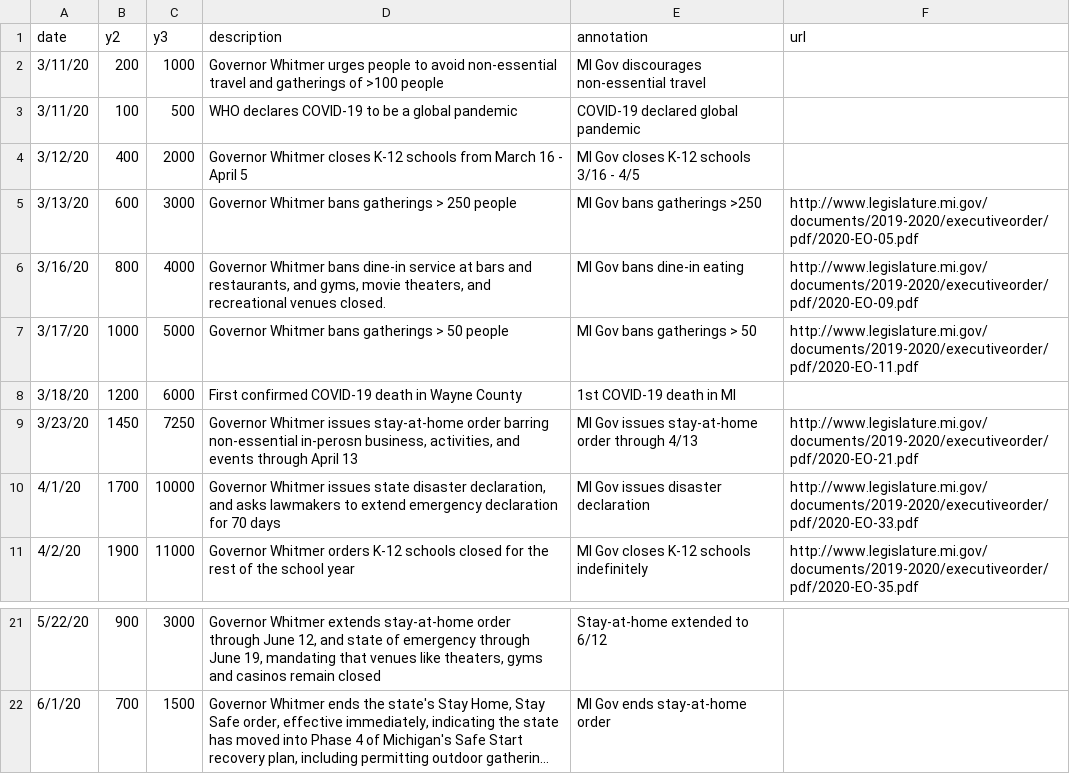
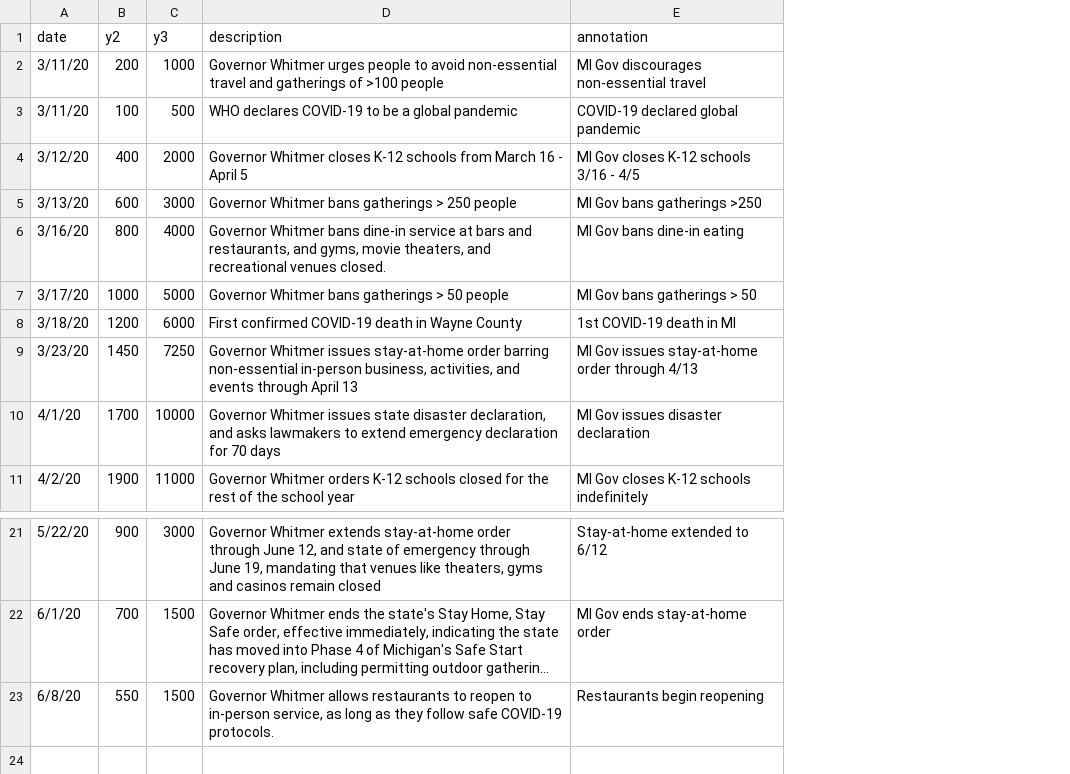
Before and after one commit to epibayes/epibayes.github.io, a CSV file: data/timeline.csv, drawn as a sheet; only a part is shown, gaps mark what is left out; long unchanged cells end in …; removed rows and columns are numbered as before the commit, all else as after; the diff names each change by its address in the sheet, - before the commit and + after, or states it on an @@ line.

Commit message:
updated timeline events

```diff
--- a/data/timeline.csv
+++ b/data/timeline.csv
-column F (url), rows 5-11: http://www.legislature.mi.gov/documents/2019-2020/executiveorder/pdf/2020-EO-05.pdf | http://www.legislature.mi.gov/documents/2019-2020/executiveorder/pdf/2020-EO-09.pdf | http://www.legislature.mi.gov/documents/2019-2020/executiveorder/pdf/2020-EO-11.pdf |  | http://www.legislature.mi.gov/documents/2019-2020/executiveorder/pdf/2020-EO-21.pdf | http://www.legislature.mi.gov/documents/2019-2020/executiveorder/pdf/2020-EO-33.pdf | http://www.legislature.mi.gov/documents/2019-2020/executiveorder/pdf/2020-EO-35.pdf
-D9 (description): …barring non-essential in-perosn business, activities,…
+D9 (description): …barring non-essential in-person business, activities,…
+row 23: 6/8/20 | 550 | 1500 | Governor Whitmer allows restaurants to reopen to in-person service, as long as they follow safe COVID-19 protocols. | Restaurants begin reopening
```
